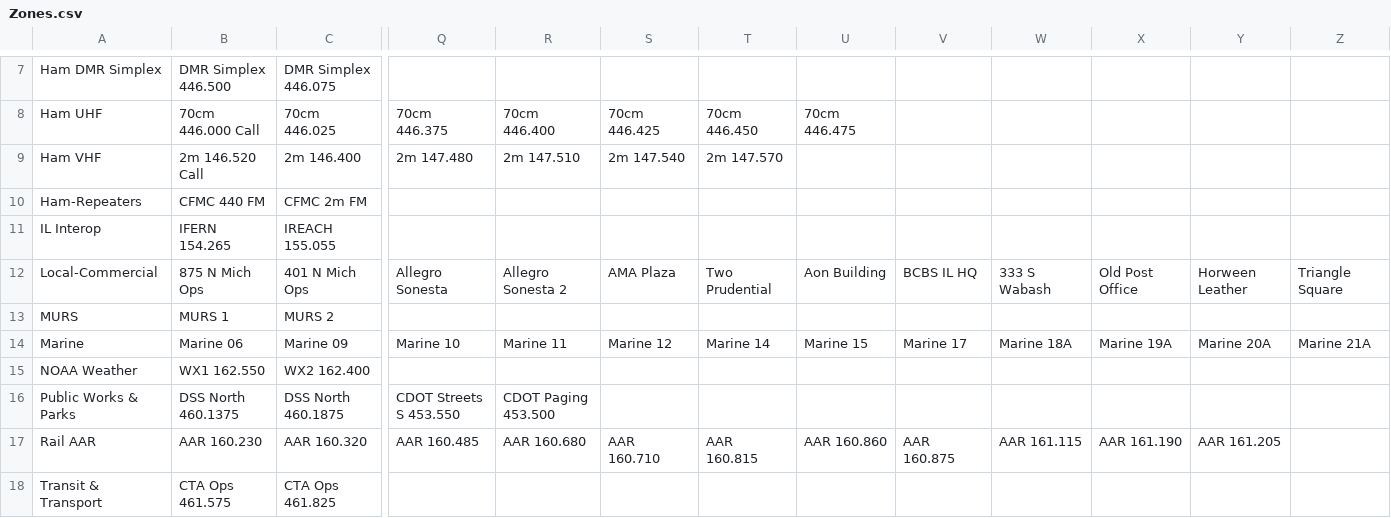
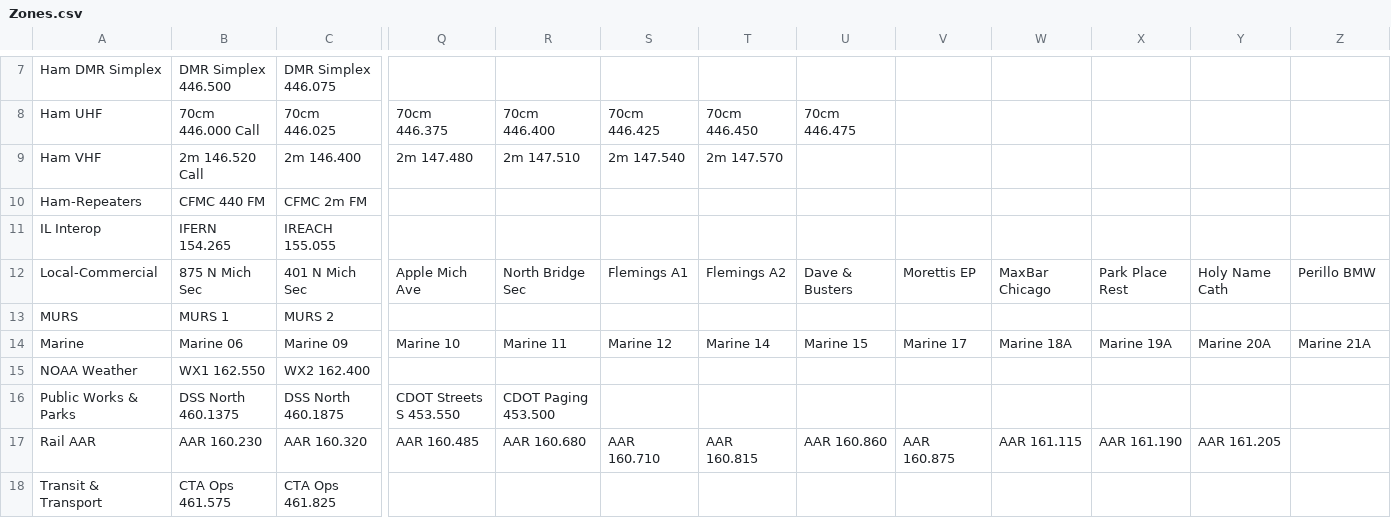
Before and after one commit to emuehlstein/OpenGD77_SSRFLite_Generator, a CSV file: opengd77_cps_import_generated/Zones.csv, drawn as a sheet; only a part is shown, gaps mark what is left out; the diff covers the shown part only; the diff names each change by its address in the sheet, - before the commit and + after, or states it on an @@ line.

```diff
--- a/opengd77_cps_import_generated/Zones.csv
+++ b/opengd77_cps_import_generated/Zones.csv
-B12: 875 N Mich Ops
+B12: 875 N Mich Sec
-C12: 401 N Mich Ops
+C12: 401 N Mich Sec
-Q12: Allegro Sonesta
+Q12: Apple Mich Ave
-R12: Allegro Sonesta 2
+R12: North Bridge Sec
-S12: AMA Plaza
+S12: Flemings A1
-T12: Two Prudential
+T12: Flemings A2
-U12: Aon Building
+U12: Dave & Busters
-V12: BCBS IL HQ
+V12: Morettis EP
-W12: 333 S Wabash
+W12: MaxBar Chicago
-X12: Old Post Office
+X12: Park Place Rest
-Y12: Horween Leather
+Y12: Holy Name Cath
-Z12: Triangle Square
+Z12: Perillo BMW
```
Also changed, not shown: 26 edited cells elsewhere in this file, opengd77_cps_import_generated/Channels.csv, opengd77_cps_import_generated/TG_Lists.csv, 1 other file.
